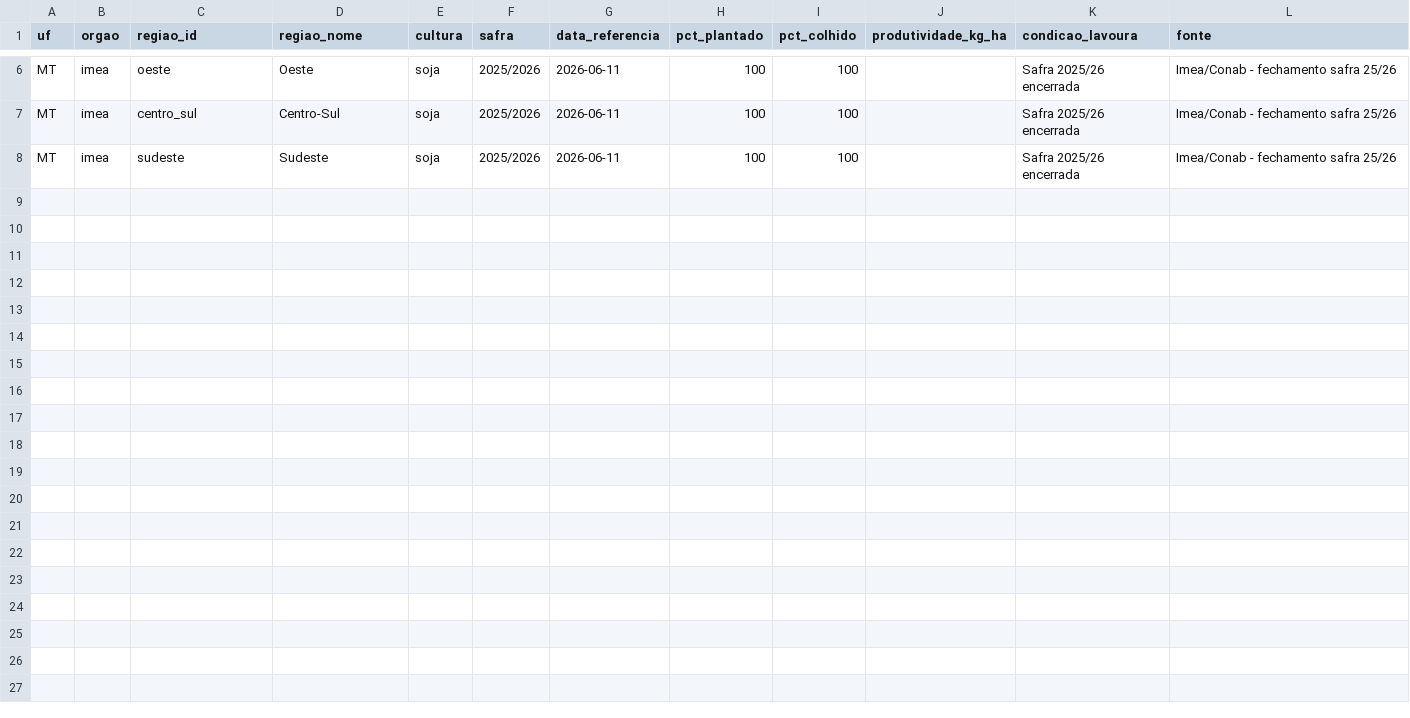
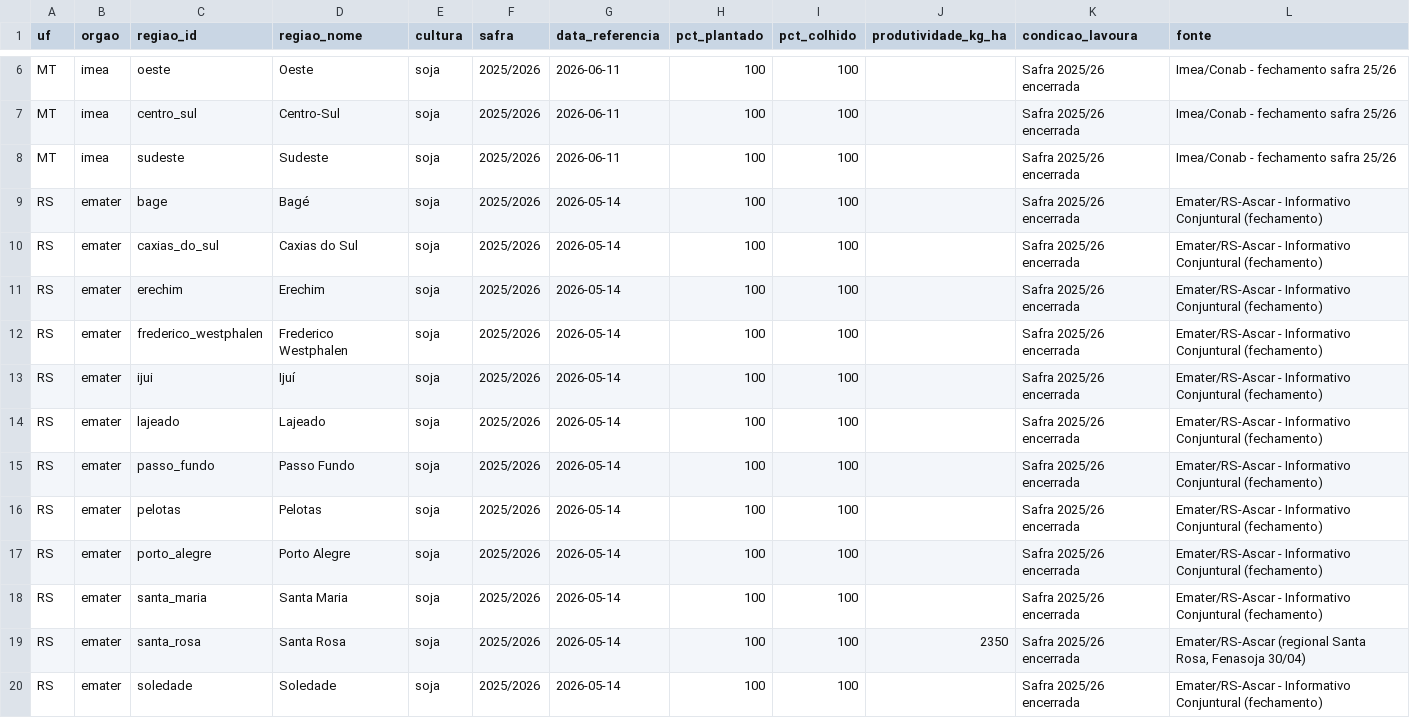
Before and after one commit to pvizioli/boletim-agro, a CSV file: data/colheita/colheita_regional.csv, drawn as a sheet; only a part is shown, gaps mark what is left out.

Commit message:
fase 4: 12 regionais Emater/RS (fechamento 25/26; Santa Rosa com produtividade regional 2350 kg/ha)

```diff
--- a/data/colheita/colheita_regional.csv
+++ b/data/colheita/colheita_regional.csv
@@ -8 +8,13 @@ MT,imea,centro_sul,Centro-Sul,soja,2025/2026,2026-06-11,100,100,,Safra 2025/26 e
 MT,imea,sudeste,Sudeste,soja,2025/2026,2026-06-11,100,100,,Safra 2025/26 encerrada,Imea/Conab - fechamento safra 25/26
+RS,emater,bage,Bagé,soja,2025/2026,2026-05-14,100,100,,Safra 2025/26 encerrada,Emater/RS-Ascar - Informativo Conjuntural (fechamento)
+RS,emater,caxias_do_sul,Caxias do Sul,soja,2025/2026,2026-05-14,100,100,,Safra 2025/26 encerrada,Emater/RS-Ascar - Informativo Conjuntural (fechamento)
+RS,emater,erechim,Erechim,soja,2025/2026,2026-05-14,100,100,,Safra 2025/26 encerrada,Emater/RS-Ascar - Informativo Conjuntural (fechamento)
+RS,emater,frederico_westphalen,Frederico Westphalen,soja,2025/2026,2026-05-14,100,100,,Safra 2025/26 encerrada,Emater/RS-Ascar - Informativo Conjuntural (fechamento)
+RS,emater,ijui,Ijuí,soja,2025/2026,2026-05-14,100,100,,Safra 2025/26 encerrada,Emater/RS-Ascar - Informativo Conjuntural (fechamento)
+RS,emater,lajeado,Lajeado,soja,2025/2026,2026-05-14,100,100,,Safra 2025/26 encerrada,Emater/RS-Ascar - Informativo Conjuntural (fechamento)
+RS,emater,passo_fundo,Passo Fundo,soja,2025/2026,2026-05-14,100,100,,Safra 2025/26 encerrada,Emater/RS-Ascar - Informativo Conjuntural (fechamento)
+RS,emater,pelotas,Pelotas,soja,2025/2026,2026-05-14,100,100,,Safra 2025/26 encerrada,Emater/RS-Ascar - Informativo Conjuntural (fechamento)
+RS,emater,porto_alegre,Porto Alegre,soja,2025/2026,2026-05-14,100,100,,Safra 2025/26 encerrada,Emater/RS-Ascar - Informativo Conjuntural (fechamento)
+RS,emater,santa_maria,Santa Maria,soja,2025/2026,2026-05-14,100,100,,Safra 2025/26 encerrada,Emater/RS-Ascar - Informativo Conjuntural (fechamento)
+RS,emater,santa_rosa,Santa Rosa,soja,2025/2026,2026-05-14,100,100,2350,Safra 2025/26 encerrada,"Emater/RS-Ascar (regional Santa Rosa, Fenasoja 30/04)"
+RS,emater,soledade,Soledade,soja,2025/2026,2026-05-14,100,100,,Safra 2025/26 encerrada,Emater/RS-Ascar - Informativo Conjuntural (fechamento)
```
